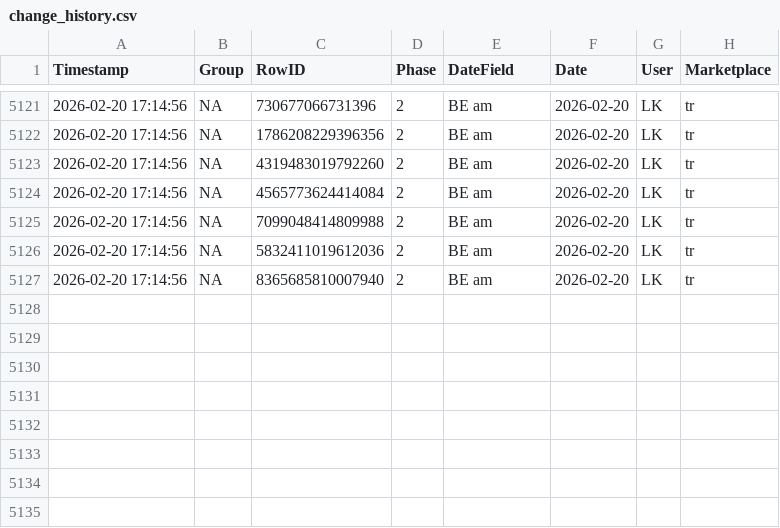
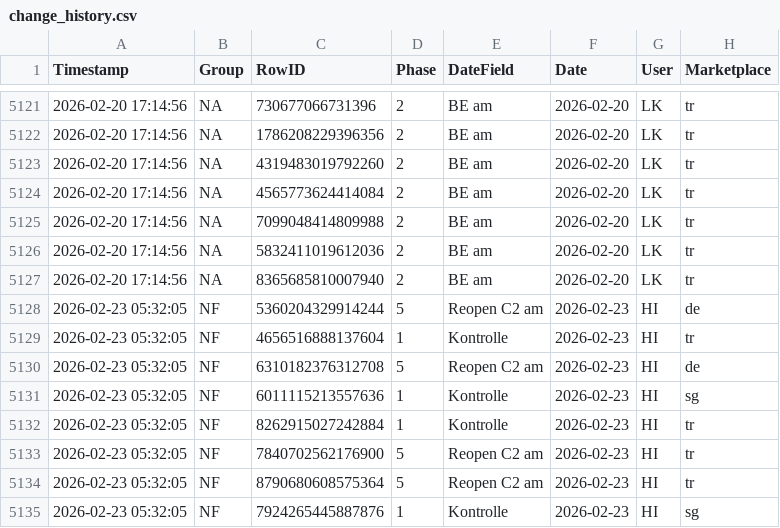
Before and after one commit to fmossig/smartsheet-tracker, a CSV file: tracking_data/change_history.csv, drawn as a sheet; only a part is shown, gaps mark what is left out; the diff names each change by its address in the sheet, - before the commit and + after, or states it on an @@ line.

```diff
--- a/tracking_data/change_history.csv
+++ b/tracking_data/change_history.csv
+row 5128: 2026-02-23 05:32:05 | NF | 5360204329914244 | 5 | Reopen C2 am | 2026-02-23 | HI | de
+row 5129: 2026-02-23 05:32:05 | NF | 4656516888137604 | 1 | Kontrolle | 2026-02-23 | HI | tr
+row 5130: 2026-02-23 05:32:05 | NF | 6310182376312708 | 5 | Reopen C2 am | 2026-02-23 | HI | de
+row 5131: 2026-02-23 05:32:05 | NF | 6011115213557636 | 1 | Kontrolle | 2026-02-23 | HI | sg
+row 5132: 2026-02-23 05:32:05 | NF | 8262915027242884 | 1 | Kontrolle | 2026-02-23 | HI | tr
+row 5133: 2026-02-23 05:32:05 | NF | 7840702562176900 | 5 | Reopen C2 am | 2026-02-23 | HI | tr
+row 5134: 2026-02-23 05:32:05 | NF | 8790680608575364 | 5 | Reopen C2 am | 2026-02-23 | HI | tr
+row 5135: 2026-02-23 05:32:05 | NF | 7924265445887876 | 1 | Kontrolle | 2026-02-23 | HI | sg
```
Also changed, not shown: 1 other file.
